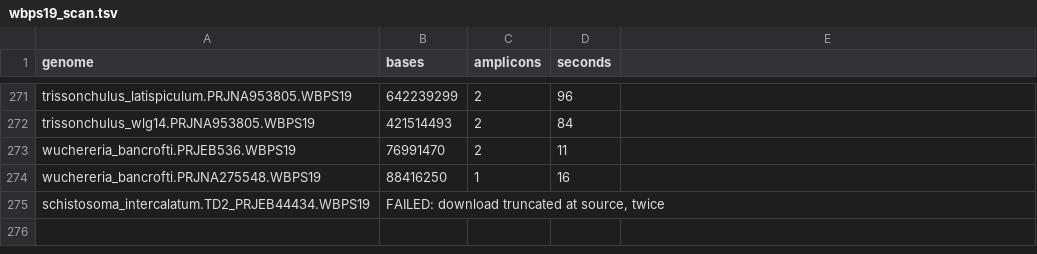
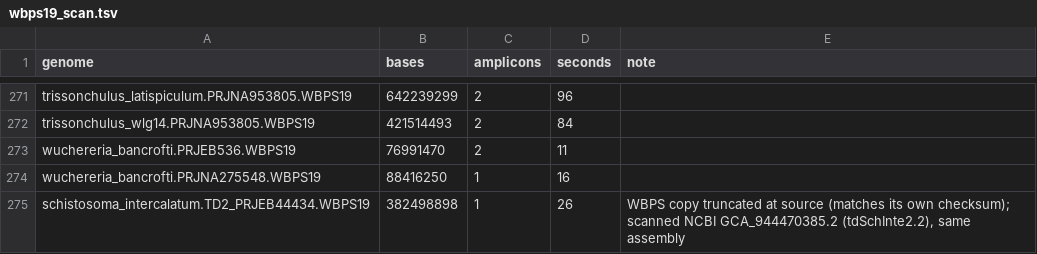
Before and after one commit to stephenrdoyle/vespa-18s-refdb, a TSV file: results/wbps19_scan.tsv, drawn as a sheet; only a part is shown, gaps mark what is left out; the diff names each change by its address in the sheet, - before the commit and + after, or states it on an @@ line.

```diff
--- a/results/wbps19_scan.tsv
+++ b/results/wbps19_scan.tsv
-E1: (empty)
+E1: note
-B275 (bases): FAILED: download truncated at source, twice
+B275 (bases): 382498898
-C275 (amplicons): (empty)
+C275 (amplicons): 1
-D275 (seconds): (empty)
+D275 (seconds): 26
-E275 (note): (empty)
+E275 (note): WBPS copy truncated at source (matches its own checksum); scanned NCBI GCA_944470385.2 (tdSchInte2.2), same assembly
```
Also changed, not shown: 3 other files.
